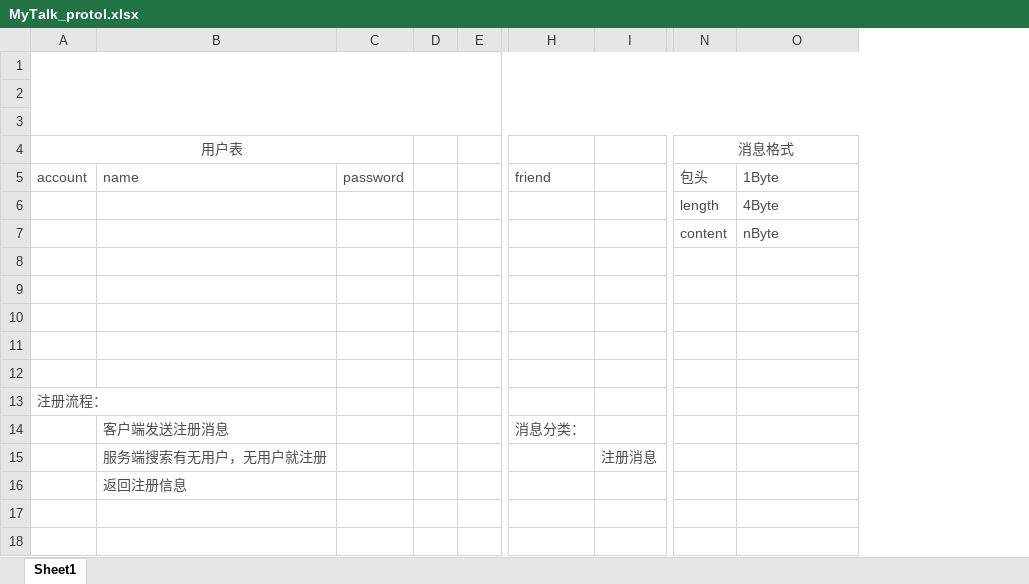
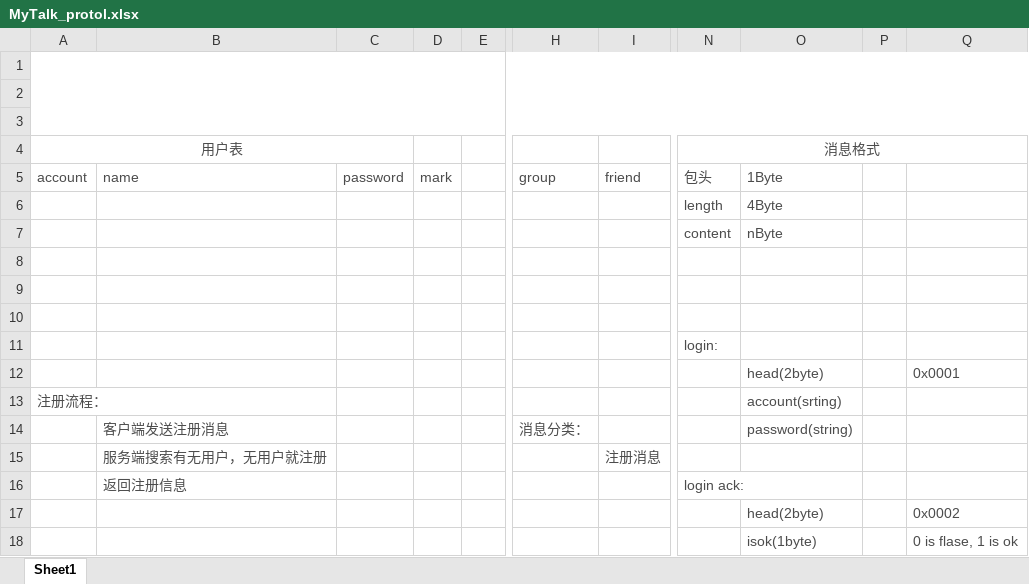
Before and after one commit to lkpworkspace/my_frame, an Excel workbook: projects/MyTalk/MyTalk_protol.xlsx, sheet Sheet1, drawn as a sheet; only a part is shown, gaps mark what is left out; values as stored, in another font and other column widths than the file's, no borders; removed rows and columns are numbered as before the commit, all else as after; rows hold the shown columns only; the diff names each change by its address in the sheet, - before the commit and + after, or states it on an @@ line.

```diff
--- a/projects/MyTalk/MyTalk_protol.xlsx (sheet Sheet1)
+++ b/projects/MyTalk/MyTalk_protol.xlsx (sheet Sheet1)
-column D, empty
+column D, row 5: mark
+column P, empty
+column Q, row 12: 0x0001
-H5: friend
+H5: group
-I5: (empty)
+I5: friend
-N11: (empty)
+N11: login:
-row 12: (empty)
+row 12:  |  |  |  |  |  |  |  | head(2byte) |  | 0x0001
-O13: (empty)
+O13: account(srting)
-O14: (empty)
+O14: password(string)
-N16: (empty)
+N16: login ack:
+row 17:  |  |  |  |  |  |  |  | head(2byte) |  | 0x0002
+row 18:  |  |  |  |  |  |  |  | isok(1byte) |  | 0 is flase, 1 is ok
```
Also changed, not shown: 43 other files.
